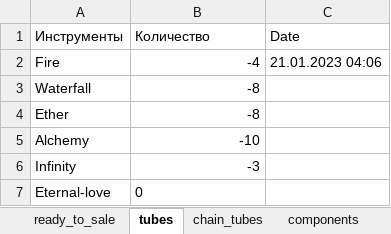
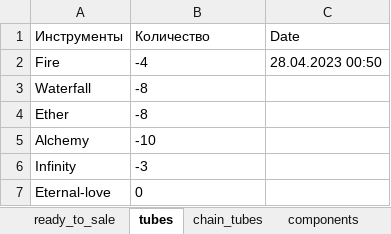
Before and after one commit to titoan/DiviyaSkladBot, an Excel workbook: data/dataTable.xlsx, sheet tubes, drawn as a sheet; values as stored, in another font and other column widths than the file's, no borders; the diff names each change by its address in the sheet, - before the commit and + after, or states it on an @@ line.

```diff
--- a/data/dataTable.xlsx (sheet tubes)
+++ b/data/dataTable.xlsx (sheet tubes)
-B2:B6 alignment: right
+B2:B6 alignment: left
-C2 (Date): 21.01.2023 04:06
+C2 (Date): 28.04.2023 00:50
```
Also changed, not shown: sheet components, sheet ready_to_sale, sheet passports, 7 other files.
